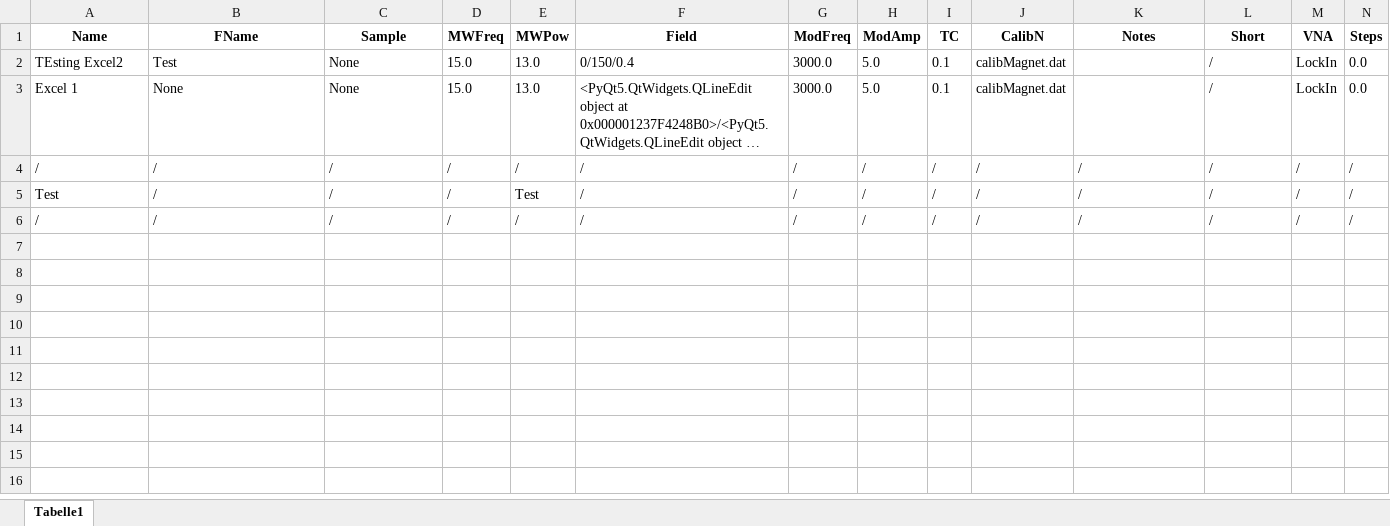
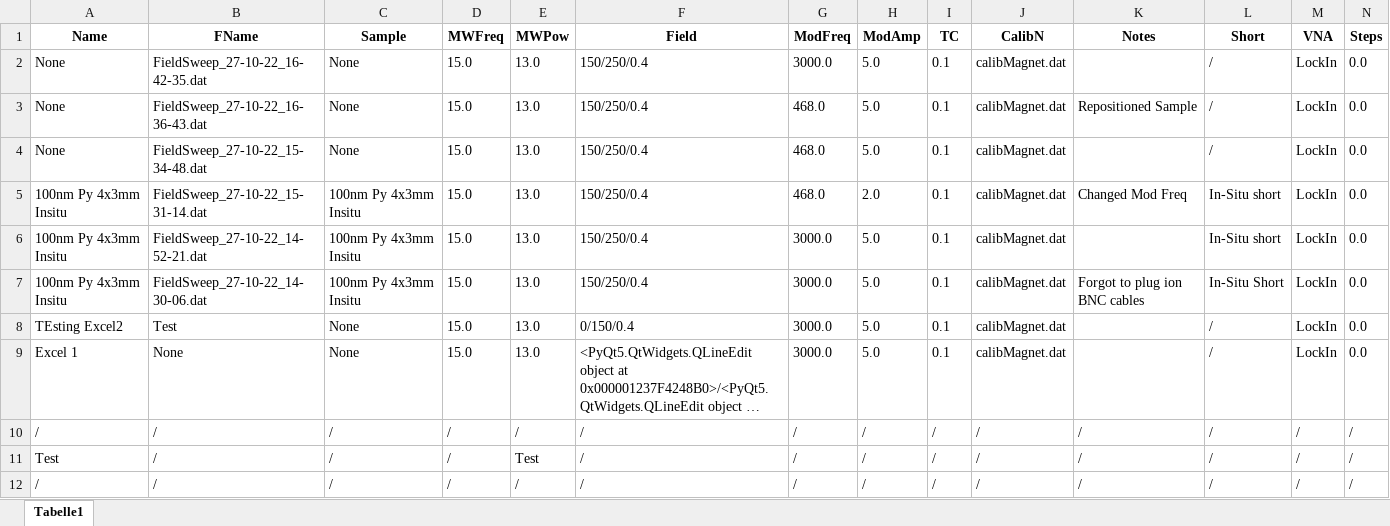
Before and after one commit to WiemelerJo/FMR-Measurement-UI, an Excel workbook: LogBook.xlsx, sheet Tabelle1, drawn as a sheet; long unchanged cells end in …; values as stored, in another font and other column widths than the file's, no borders; the diff names each change by its address in the sheet, - before the commit and + after, or states it on an @@ line.

Commit message:
Excel Integration To Measurement

```diff
--- a/LogBook.xlsx (sheet Tabelle1)
+++ b/LogBook.xlsx (sheet Tabelle1)
+row 2: None | FieldSweep_27-10-22_16-42-35.dat | None | 15.0 | 13.0 | 150/250/0.4 | 3000.0 | 5.0 | 0.1 | calibMagnet.dat |  | / | LockIn | 0.0
+row 3: None | FieldSweep_27-10-22_16-36-43.dat | None | 15.0 | 13.0 | 150/250/0.4 | 468.0 | 5.0 | 0.1 | calibMagnet.dat | Repositioned Sample | / | LockIn | 0.0
+row 4: None | FieldSweep_27-10-22_15-34-48.dat | None | 15.0 | 13.0 | 150/250/0.4 | 468.0 | 5.0 | 0.1 | calibMagnet.dat |  | / | LockIn | 0.0
+row 5: 100nm Py 4x3mm Insitu | FieldSweep_27-10-22_15-31-14.dat | 100nm Py 4x3mm Insitu | 15.0 | 13.0 | 150/250/0.4 | 468.0 | 2.0 | 0.1 | calibMagnet.dat | Changed Mod Freq | In-Situ short | LockIn | 0.0
+row 6: 100nm Py 4x3mm Insitu | FieldSweep_27-10-22_14-52-21.dat | 100nm Py 4x3mm Insitu | 15.0 | 13.0 | 150/250/0.4 | 3000.0 | 5.0 | 0.1 | calibMagnet.dat |  | In-Situ short | LockIn | 0.0
+row 7: 100nm Py 4x3mm Insitu | FieldSweep_27-10-22_14-30-06.dat | 100nm Py 4x3mm Insitu | 15.0 | 13.0 | 150/250/0.4 | 3000.0 | 5.0 | 0.1 | calibMagnet.dat | Forgot to plug ion BNC cables | In-Situ Short | LockIn | 0.0
```
Also changed, not shown: 1 other file.
